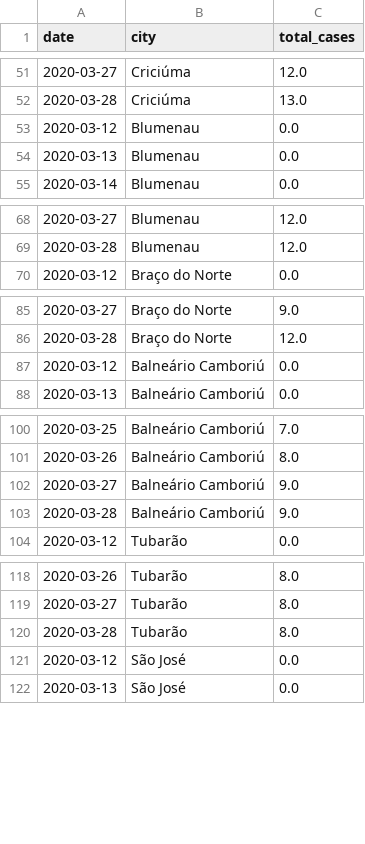
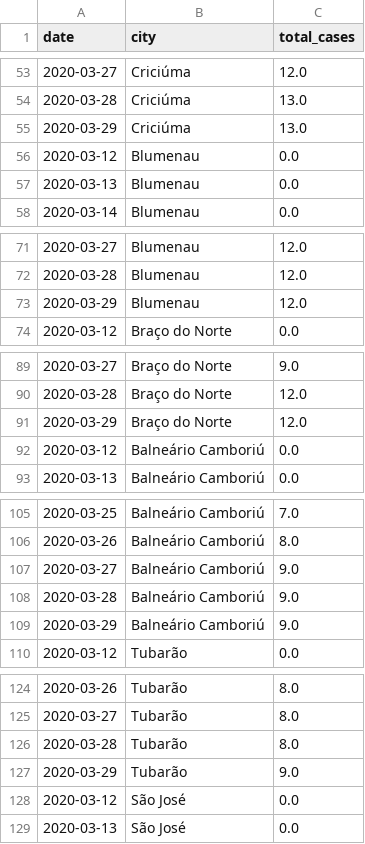
Before and after one commit to zelacerda/covid-19-sc-data, a CSV file: dataset.csv, drawn as a sheet; only a part is shown, gaps mark what is left out; the diff covers the shown part only; the diff names each change by its address in the sheet, - before the commit and + after, or states it on an @@ line.

```diff
--- a/dataset.csv
+++ b/dataset.csv
+row 55: 2020-03-29 | Criciúma | 13.0
+row 73: 2020-03-29 | Blumenau | 12.0
+row 91: 2020-03-29 | Braço do Norte | 12.0
+row 109: 2020-03-29 | Balneário Camboriú | 9.0
+row 127: 2020-03-29 | Tubarão | 9.0
```
Also changed, not shown: 51 added rows elsewhere in this file, tabular.csv, 2 other files.
